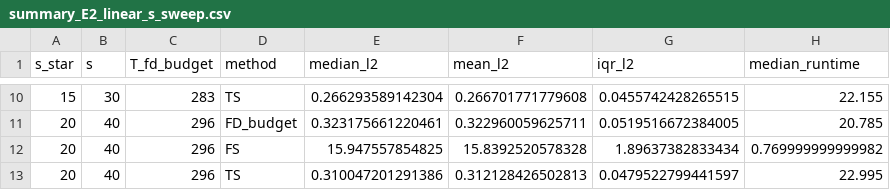
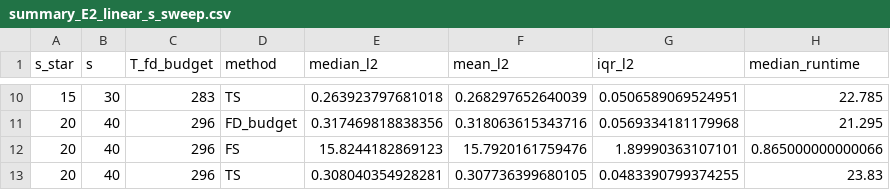
Before and after one commit to kaiyuantongbao/RIGHT_Code_Github, a CSV file: results/07_schedule_ablation/E2_linear_s_sweep/summary/summary_E2_linear_s_sweep.csv, drawn as a sheet; only a part is shown, gaps mark what is left out; the diff covers the shown part only.

```diff
--- a/results/07_schedule_ablation/E2_linear_s_sweep/summary/summary_E2_linear_s_sweep.csv
+++ b/results/07_schedule_ablation/E2_linear_s_sweep/summary/summary_E2_linear_s_sweep.csv
@@ -10,4 +10,4 @@
-15,30,283,"TS",0.266293589142304,0.266701771779608,0.0455742428265515,22.155
-20,40,296,"FD_budget",0.323175661220461,0.322960059625711,0.0519516672384005,20.785
-20,40,296,"FS",15.947557854825,15.8392520578328,1.89637382833434,0.769999999999982
-20,40,296,"TS",0.310047201291386,0.312128426502813,0.0479522799441597,22.995
+15,30,283,"TS",0.263923797681018,0.268297652640039,0.0506589069524951,22.785
+20,40,296,"FD_budget",0.317469818838356,0.318063615343716,0.0569334181179968,21.295
+20,40,296,"FS",15.8244182869123,15.7920161759476,1.89990363107101,0.865000000000066
+20,40,296,"TS",0.308040354928281,0.307736399680105,0.0483390799374255,23.83
```
Also changed, not shown: 32 edited cells elsewhere in this file, 3 other files.
